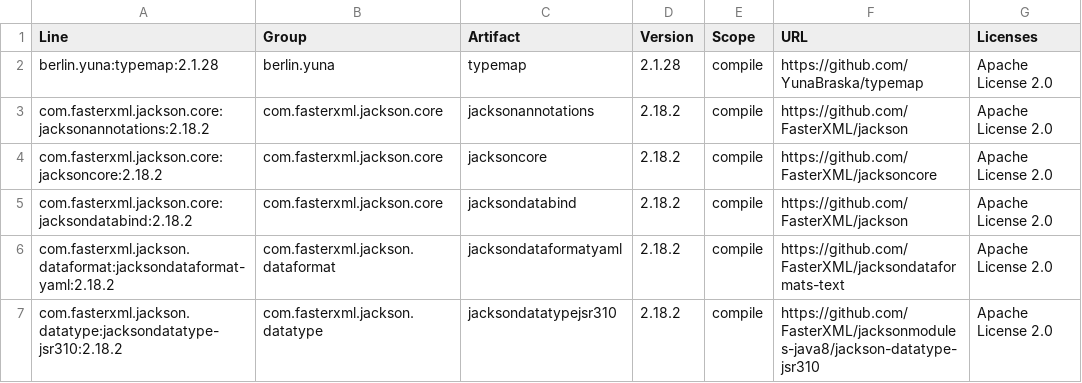
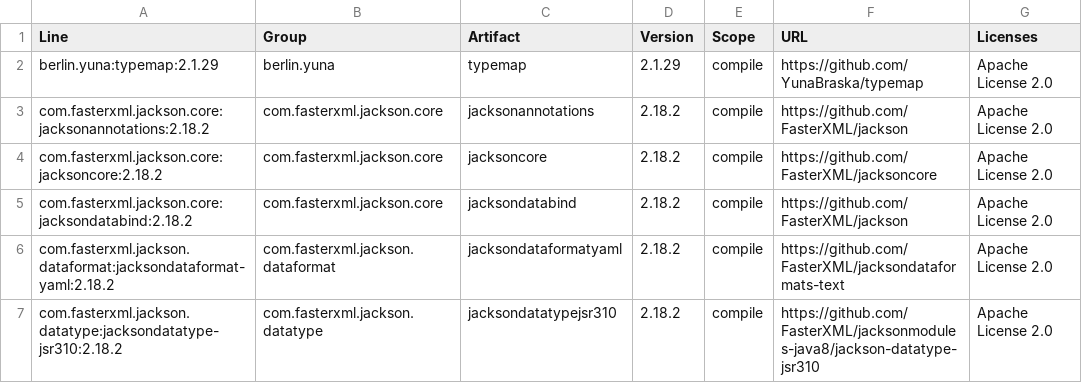
Before and after one commit to YunaBraska/api-doc-crafter, a CSV file: docs/licenses/dependencies.csv, drawn as a sheet; only a part is shown.

```diff
--- a/docs/licenses/dependencies.csv
+++ b/docs/licenses/dependencies.csv
@@ -1,3 +1,3 @@
 "Line","Group","Artifact","Version","Scope","URL","Licenses"
-"berlin.yuna:typemap:2.1.28","berlin.yuna","typemap","2.1.28","compile","https://github.com/YunaBraska/typemap","Apache License 2.0"
+"berlin.yuna:typemap:2.1.29","berlin.yuna","typemap","2.1.29","compile","https://github.com/YunaBraska/typemap","Apache License 2.0"
 "com.fasterxml.jackson.core:jacksonannotations:2.18.2","com.fasterxml.jackson.core","jacksonannotations","2.18.2","compile","https://github.com/FasterXML/jackson","Apache License 2.0"
```
Also changed, not shown: 6 other files.
